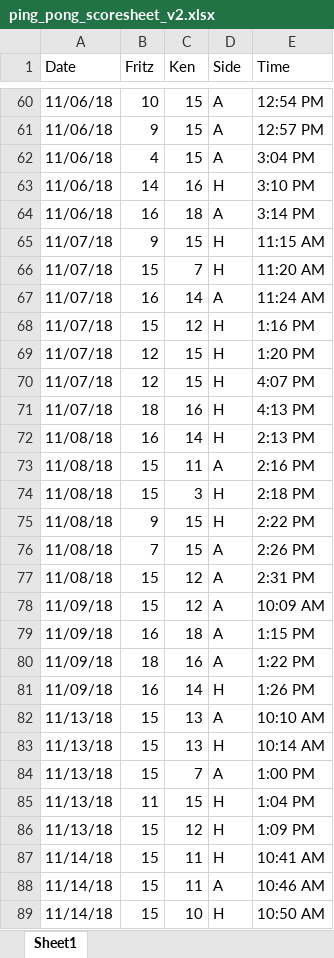
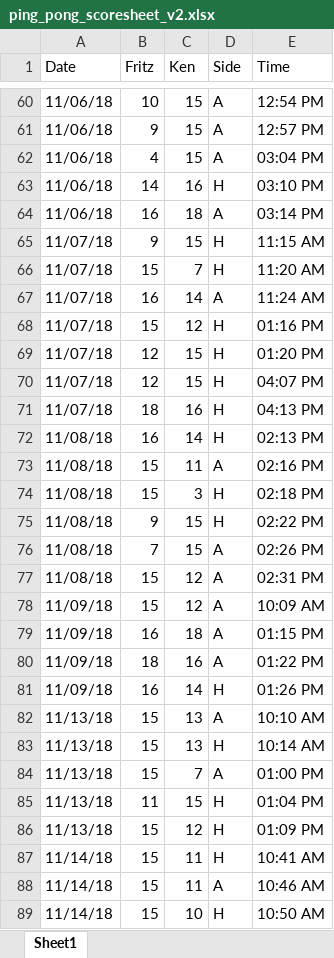
Before and after one commit to kt-0/ping_pong, an Excel workbook: assets/excel/ping_pong_scoresheet_v2.xlsx, sheet Sheet1, drawn as a sheet; only a part is shown, gaps mark what is left out; values as stored, in another font and other column widths than the file's, no cell formats; conditional formats not drawn; the diff covers the shown part only; the diff names each change by its address in the sheet, - before the commit and + after, or states it on an @@ line.

Commit message:
times now properly parse

```diff
--- a/assets/excel/ping_pong_scoresheet_v2.xlsx (sheet Sheet1)
+++ b/assets/excel/ping_pong_scoresheet_v2.xlsx (sheet Sheet1)
-E62 (Time): 3:04 PM
+E62 (Time): 03:04 PM
-E63 (Time): 3:10 PM
+E63 (Time): 03:10 PM
-E64 (Time): 3:14 PM
+E64 (Time): 03:14 PM
-E68 (Time): 1:16 PM
+E68 (Time): 01:16 PM
-E69 (Time): 1:20 PM
+E69 (Time): 01:20 PM
-E70 (Time): 4:07 PM
+E70 (Time): 04:07 PM
-E71 (Time): 4:13 PM
+E71 (Time): 04:13 PM
-E72 (Time): 2:13 PM
+E72 (Time): 02:13 PM
-E73 (Time): 2:16 PM
+E73 (Time): 02:16 PM
-E74 (Time): 2:18 PM
+E74 (Time): 02:18 PM
-E75 (Time): 2:22 PM
+E75 (Time): 02:22 PM
-E76 (Time): 2:26 PM
+E76 (Time): 02:26 PM
-E77 (Time): 2:31 PM
+E77 (Time): 02:31 PM
-E79 (Time): 1:15 PM
+E79 (Time): 01:15 PM
-E80 (Time): 1:22 PM
+E80 (Time): 01:22 PM
-E81 (Time): 1:26 PM
+E81 (Time): 01:26 PM
-E84 (Time): 1:00 PM
+E84 (Time): 01:00 PM
-E85 (Time): 1:04 PM
+E85 (Time): 01:04 PM
-E86 (Time): 1:09 PM
+E86 (Time): 01:09 PM
```
Also changed, not shown: 13 added rows, 5 removed rows and 111 edited cells elsewhere in this sheet, cell formats, 2 other files.
